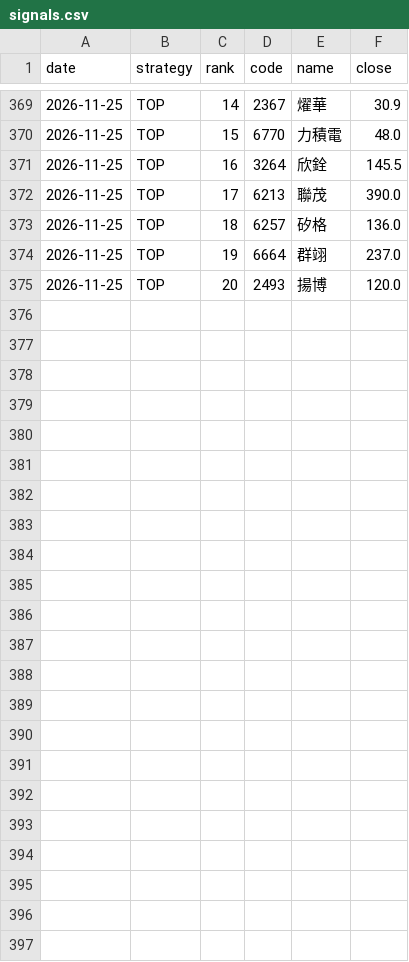
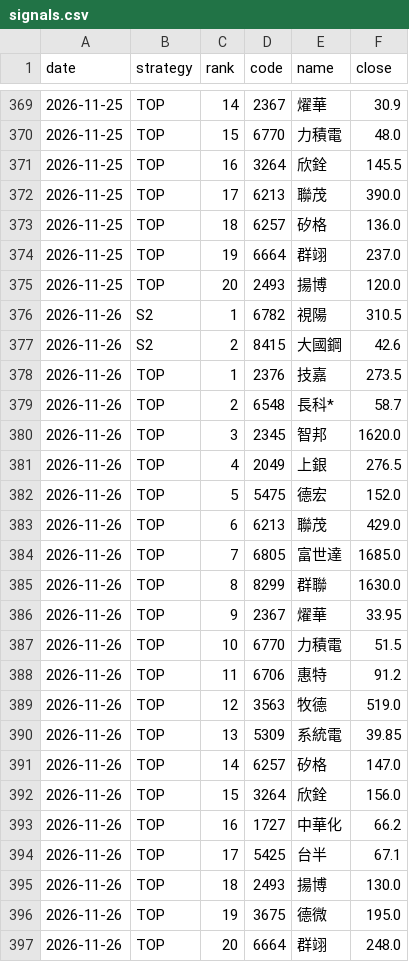
Before and after one commit to YHC-123456789/yhtis-dashboard, a CSV file: v5_history/paper/signals.csv, drawn as a sheet; only a part is shown, gaps mark what is left out; the diff names each change by its address in the sheet, - before the commit and + after, or states it on an @@ line.

```diff
--- a/v5_history/paper/signals.csv
+++ b/v5_history/paper/signals.csv
+row 376: 2026-11-26 | S2 | 1 | 6782 | 視陽 | 310.5
+row 377: 2026-11-26 | S2 | 2 | 8415 | 大國鋼 | 42.6
+row 378: 2026-11-26 | TOP | 1 | 2376 | 技嘉 | 273.5
+row 379: 2026-11-26 | TOP | 2 | 6548 | 長科* | 58.7
+row 380: 2026-11-26 | TOP | 3 | 2345 | 智邦 | 1620.0
+row 381: 2026-11-26 | TOP | 4 | 2049 | 上銀 | 276.5
+row 382: 2026-11-26 | TOP | 5 | 5475 | 德宏 | 152.0
+row 383: 2026-11-26 | TOP | 6 | 6213 | 聯茂 | 429.0
+row 384: 2026-11-26 | TOP | 7 | 6805 | 富世達 | 1685.0
+row 385: 2026-11-26 | TOP | 8 | 8299 | 群聯 | 1630.0
+row 386: 2026-11-26 | TOP | 9 | 2367 | 燿華 | 33.95
+row 387: 2026-11-26 | TOP | 10 | 6770 | 力積電 | 51.5
+row 388: 2026-11-26 | TOP | 11 | 6706 | 惠特 | 91.2
+row 389: 2026-11-26 | TOP | 12 | 3563 | 牧德 | 519.0
+row 390: 2026-11-26 | TOP | 13 | 5309 | 系統電 | 39.85
+row 391: 2026-11-26 | TOP | 14 | 6257 | 矽格 | 147.0
+row 392: 2026-11-26 | TOP | 15 | 3264 | 欣銓 | 156.0
+row 393: 2026-11-26 | TOP | 16 | 1727 | 中華化 | 66.2
+row 394: 2026-11-26 | TOP | 17 | 5425 | 台半 | 67.1
+row 395: 2026-11-26 | TOP | 18 | 2493 | 揚博 | 130.0
+row 396: 2026-11-26 | TOP | 19 | 3675 | 德微 | 195.0
+row 397: 2026-11-26 | TOP | 20 | 6664 | 群翊 | 248.0
```
Also changed, not shown: 2 other files.
